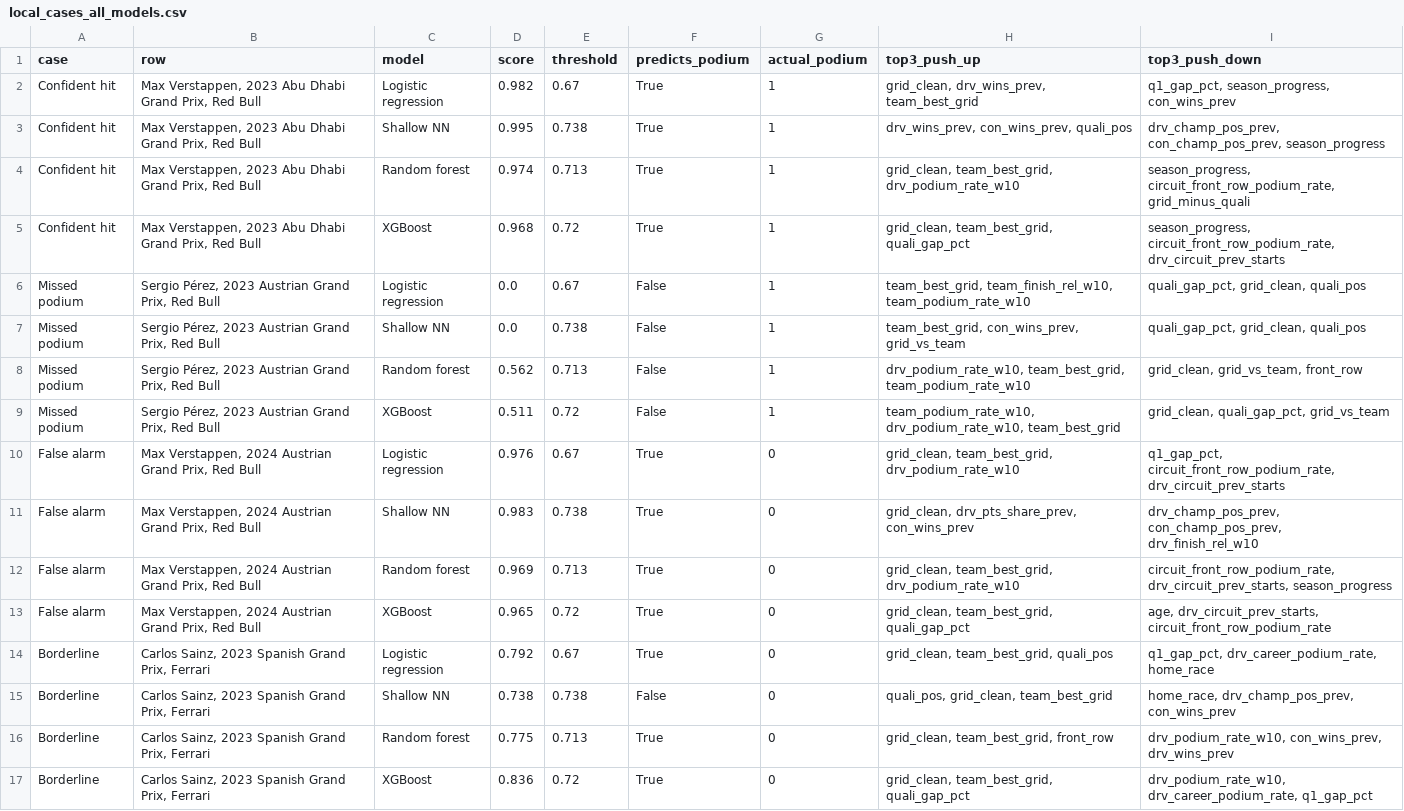
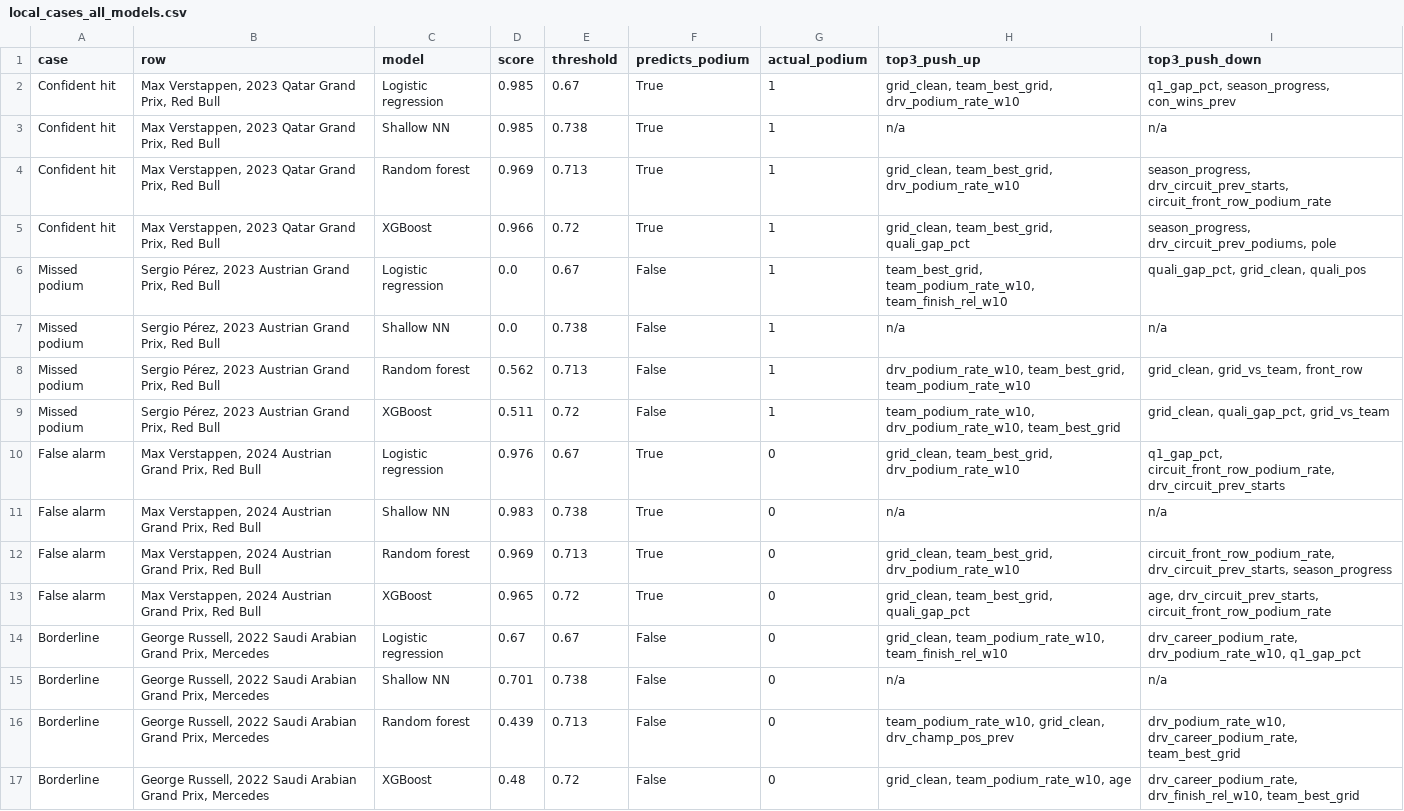
Before and after one commit to HanaAyman33/Formula-1-Podium-Prediction-Companion, a CSV file: xai_outputs/local_cases_all_models.csv, drawn as a sheet.

```diff
--- a/xai_outputs/local_cases_all_models.csv
+++ b/xai_outputs/local_cases_all_models.csv
@@ -1,8 +1,8 @@
 case,row,model,score,threshold,predicts_podium,actual_podium,top3_push_up,top3_push_down
-Confident hit,"Max Verstappen, 2023 Abu Dhabi Grand Prix, Red Bull",Logistic regression,0.982,0.67,True,1,"grid_clean, drv_wins_prev, team_best_grid","q1_gap_pct, season_progress, con_wins_prev"
-Confident hit,"Max Verstappen, 2023 Abu Dhabi Grand Prix, Red Bull",Shallow NN,0.995,0.738,True,1,"drv_wins_prev, con_wins_prev, quali_pos","drv_champ_pos_prev, con_champ_pos_prev, season_progress"
-Confident hit,"Max Verstappen, 2023 Abu Dhabi Grand Prix, Red Bull",Random forest,0.974,0.713,True,1,"grid_clean, team_best_grid, drv_podium_rate_w10","season_progress, circuit_front_row_podium_rate, grid_minus_quali"
-Confident hit,"Max Verstappen, 2023 Abu Dhabi Grand Prix, Red Bull",XGBoost,0.968,0.72,True,1,"grid_clean, team_best_grid, quali_gap_pct","season_progress, circuit_front_row_podium_rate, drv_circuit_prev_starts"
-Missed podium,"Sergio Pérez, 2023 Austrian Grand Prix, Red Bull",Logistic regression,0.0,0.67,False,1,"team_best_grid, team_finish_rel_w10, team_podium_rate_w10","quali_gap_pct, grid_clean, quali_pos"
-Missed podium,"Sergio Pérez, 2023 Austrian Grand Prix, Red Bull",Shallow NN,0.0,0.738,False,1,"team_best_grid, con_wins_prev, grid_vs_team","quali_gap_pct, grid_clean, quali_pos"
+Confident hit,"Max Verstappen, 2023 Qatar Grand Prix, Red Bull",Logistic regression,0.985,0.67,True,1,"grid_clean, team_best_grid, drv_podium_rate_w10","q1_gap_pct, season_progress, con_wins_prev"
+Confident hit,"Max Verstappen, 2023 Qatar Grand Prix, Red Bull",Shallow NN,0.985,0.738,True,1,n/a,n/a
+Confident hit,"Max Verstappen, 2023 Qatar Grand Prix, Red Bull",Random forest,0.969,0.713,True,1,"grid_clean, team_best_grid, drv_podium_rate_w10","season_progress, drv_circuit_prev_starts, circuit_front_row_podium_rate"
+Confident hit,"Max Verstappen, 2023 Qatar Grand Prix, Red Bull",XGBoost,0.966,0.72,True,1,"grid_clean, team_best_grid, quali_gap_pct","season_progress, drv_circuit_prev_podiums, pole"
+Missed podium,"Sergio Pérez, 2023 Austrian Grand Prix, Red Bull",Logistic regression,0.0,0.67,False,1,"team_best_grid, team_podium_rate_w10, team_finish_rel_w10","quali_gap_pct, grid_clean, quali_pos"
+Missed podium,"Sergio Pérez, 2023 Austrian Grand Prix, Red Bull",Shallow NN,0.0,0.738,False,1,n/a,n/a
 Missed podium,"Sergio Pérez, 2023 Austrian Grand Prix, Red Bull",Random forest,0.562,0.713,False,1,"drv_podium_rate_w10, team_best_grid, team_podium_rate_w10","grid_clean, grid_vs_team, front_row"
@@ -10,8 +10,8 @@ Missed podium,"Sergio Pérez, 2023 Austrian Grand Prix, Red Bull",XGBoost,0.511,
 False alarm,"Max Verstappen, 2024 Austrian Grand Prix, Red Bull",Logistic regression,0.976,0.67,True,0,"grid_clean, team_best_grid, drv_podium_rate_w10","q1_gap_pct, circuit_front_row_podium_rate, drv_circuit_prev_starts"
-False alarm,"Max Verstappen, 2024 Austrian Grand Prix, Red Bull",Shallow NN,0.983,0.738,True,0,"grid_clean, drv_pts_share_prev, con_wins_prev","drv_champ_pos_prev, con_champ_pos_prev, drv_finish_rel_w10"
+False alarm,"Max Verstappen, 2024 Austrian Grand Prix, Red Bull",Shallow NN,0.983,0.738,True,0,n/a,n/a
 False alarm,"Max Verstappen, 2024 Austrian Grand Prix, Red Bull",Random forest,0.969,0.713,True,0,"grid_clean, team_best_grid, drv_podium_rate_w10","circuit_front_row_podium_rate, drv_circuit_prev_starts, season_progress"
 False alarm,"Max Verstappen, 2024 Austrian Grand Prix, Red Bull",XGBoost,0.965,0.72,True,0,"grid_clean, team_best_grid, quali_gap_pct","age, drv_circuit_prev_starts, circuit_front_row_podium_rate"
-Borderline,"Carlos Sainz, 2023 Spanish Grand Prix, Ferrari",Logistic regression,0.792,0.67,True,0,"grid_clean, team_best_grid, quali_pos","q1_gap_pct, drv_career_podium_rate, home_race"
-Borderline,"Carlos Sainz, 2023 Spanish Grand Prix, Ferrari",Shallow NN,0.738,0.738,False,0,"quali_pos, grid_clean, team_best_grid","home_race, drv_champ_pos_prev, con_wins_prev"
-Borderline,"Carlos Sainz, 2023 Spanish Grand Prix, Ferrari",Random forest,0.775,0.713,True,0,"grid_clean, team_best_grid, front_row","drv_podium_rate_w10, con_wins_prev, drv_wins_prev"
-Borderline,"Carlos Sainz, 2023 Spanish Grand Prix, Ferrari",XGBoost,0.836,0.72,True,0,"grid_clean, team_best_grid, quali_gap_pct","drv_podium_rate_w10, drv_career_podium_rate, q1_gap_pct"
+Borderline,"George Russell, 2022 Saudi Arabian Grand Prix, Mercedes",Logistic regression,0.67,0.67,False,0,"grid_clean, team_podium_rate_w10, team_finish_rel_w10","drv_career_podium_rate, drv_podium_rate_w10, q1_gap_pct"
+Borderline,"George Russell, 2022 Saudi Arabian Grand Prix, Mercedes",Shallow NN,0.701,0.738,False,0,n/a,n/a
+Borderline,"George Russell, 2022 Saudi Arabian Grand Prix, Mercedes",Random forest,0.439,0.713,False,0,"team_podium_rate_w10, grid_clean, drv_champ_pos_prev","drv_podium_rate_w10, drv_career_podium_rate, team_best_grid"
+Borderline,"George Russell, 2022 Saudi Arabian Grand Prix, Mercedes",XGBoost,0.48,0.72,False,0,"grid_clean, team_podium_rate_w10, age","drv_career_podium_rate, drv_finish_rel_w10, team_best_grid"
```
Also changed, not shown: xai_outputs/other_models_shap_status.csv, xai_outputs/permutation_vs_shap.csv, 36 other files.
